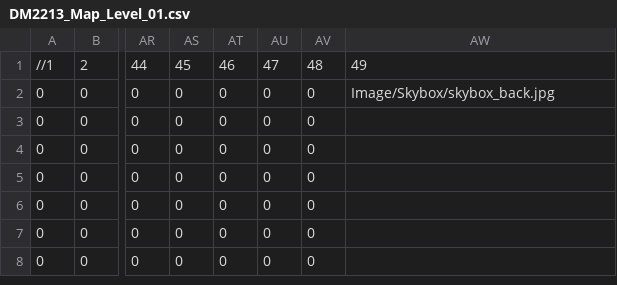
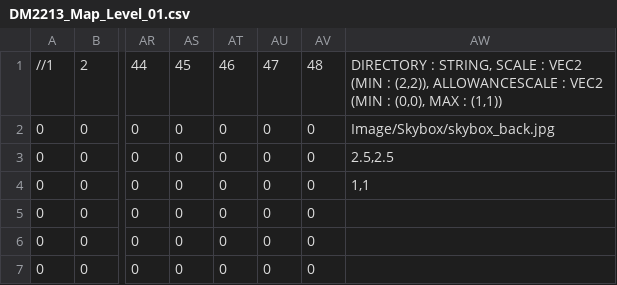
Before and after one commit to OpticalLuck/Team-11-Studio-Project-3, a CSV file: App/Maps/DM2213_Map_Level_01.csv, drawn as a sheet; only a part is shown, gaps mark what is left out; the shorter side is filled out with more unchanged rows; the diff names each change by its address in the sheet, - before the commit and + after, or states it on an @@ line.

```diff
--- a/App/Maps/DM2213_Map_Level_01.csv
+++ b/App/Maps/DM2213_Map_Level_01.csv
-AW1: 49
+AW1: DIRECTORY : STRING, SCALE : VEC2 (MIN : (2,2)), ALLOWANCESCALE : VEC2 (MIN : (0,0), MAX : (1,1))
-AW3: (empty)
+AW3: 2.5,2.5
-AW4: (empty)
+AW4: 1,1
```
Also changed, not shown: 2 other files.
